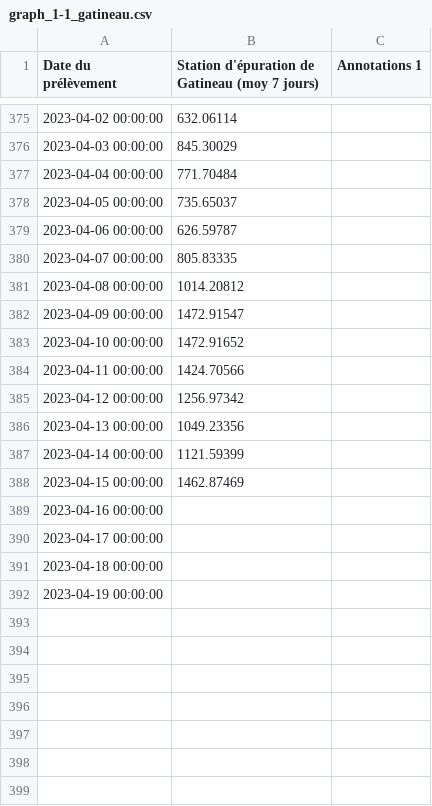
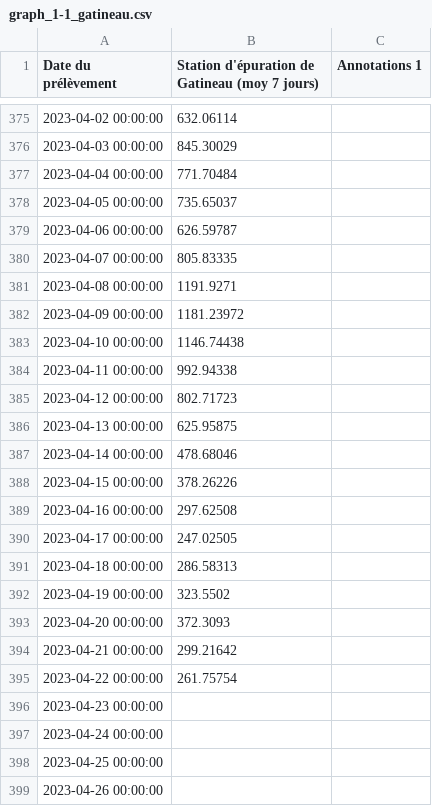
Before and after one commit to dhope/PHESD, a CSV file: Wastewater/graph_1-1_gatineau.csv, drawn as a sheet; only a part is shown, gaps mark what is left out.

Commit message:
Update graph_1-1_gatineau.csv

```diff
--- a/Wastewater/graph_1-1_gatineau.csv
+++ b/Wastewater/graph_1-1_gatineau.csv
@@ -380,13 +380,20 @@
 "2023-04-07 00:00:00",805.83335
-"2023-04-08 00:00:00",1014.20812
-"2023-04-09 00:00:00",1472.91547
-"2023-04-10 00:00:00",1472.91652
-"2023-04-11 00:00:00",1424.70566
-"2023-04-12 00:00:00",1256.97342
-"2023-04-13 00:00:00",1049.23356
-"2023-04-14 00:00:00",1121.59399
-"2023-04-15 00:00:00",1462.87469
-"2023-04-16 00:00:00",
-"2023-04-17 00:00:00",
-"2023-04-18 00:00:00",
-"2023-04-19 00:00:00",
+"2023-04-08 00:00:00",1191.9271
+"2023-04-09 00:00:00",1181.23972
+"2023-04-10 00:00:00",1146.74438
+"2023-04-11 00:00:00",992.94338
+"2023-04-12 00:00:00",802.71723
+"2023-04-13 00:00:00",625.95875
+"2023-04-14 00:00:00",478.68046
+"2023-04-15 00:00:00",378.26226
+"2023-04-16 00:00:00",297.62508
+"2023-04-17 00:00:00",247.02505
+"2023-04-18 00:00:00",286.58313
+"2023-04-19 00:00:00",323.5502
+"2023-04-20 00:00:00",372.3093
+"2023-04-21 00:00:00",299.21642
+"2023-04-22 00:00:00",261.75754
+"2023-04-23 00:00:00",
+"2023-04-24 00:00:00",
+"2023-04-25 00:00:00",
+"2023-04-26 00:00:00",
```
